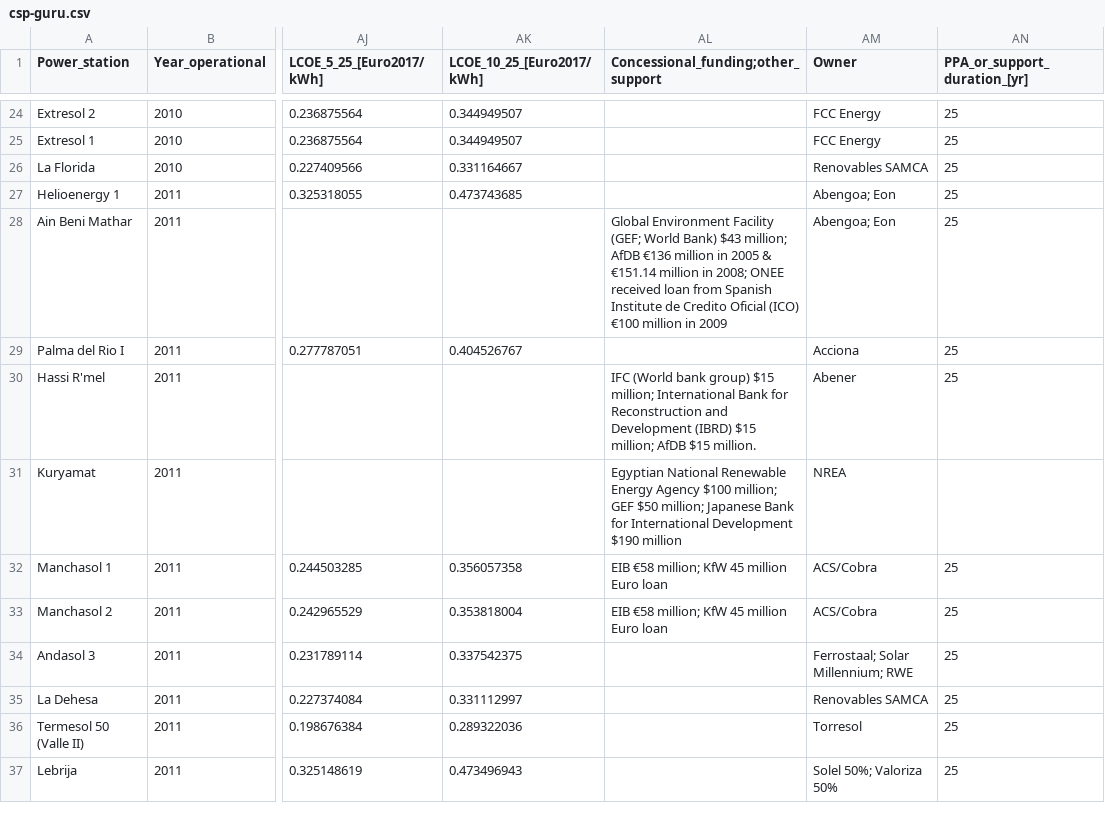
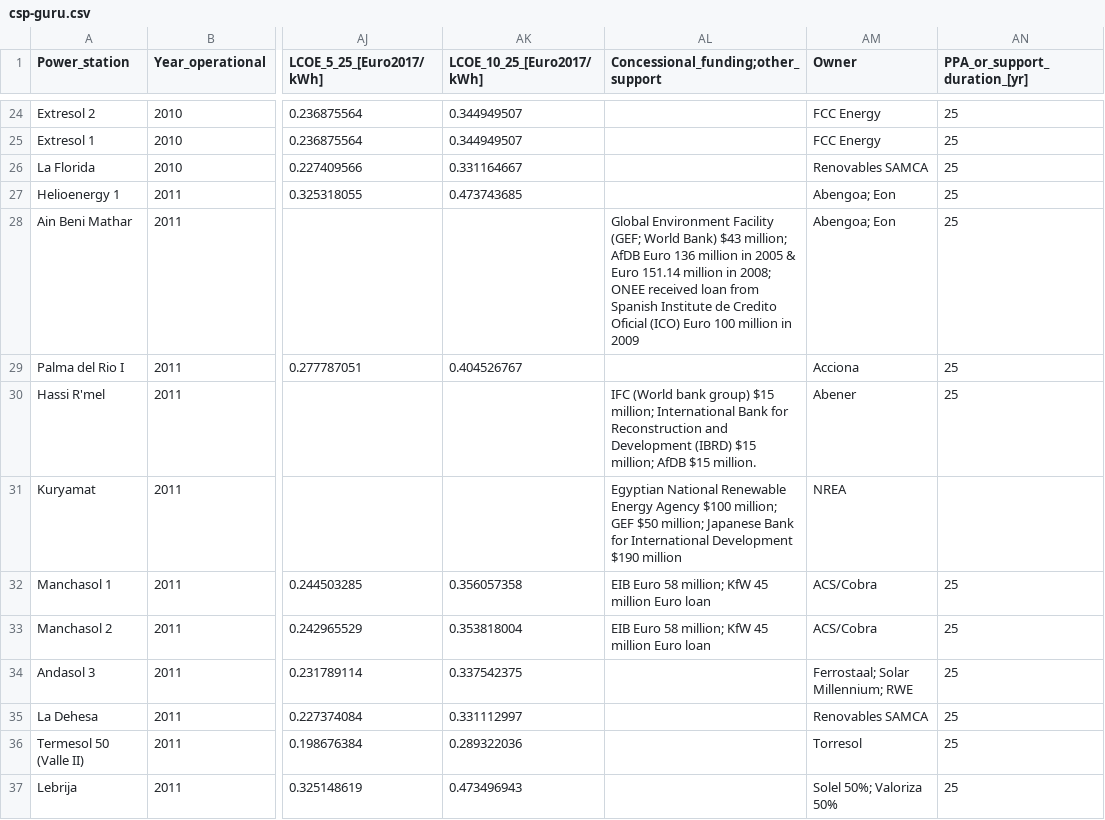
Before and after one commit to repolicy/csp-guru, a CSV file: csp-guru/csp-guru.csv, drawn as a sheet; only a part is shown, gaps mark what is left out; the diff covers the shown part only; the diff names each change by its address in the sheet, - before the commit and + after, or states it on an @@ line.

Commit message:
last2.0

```diff
--- a/csp-guru/csp-guru.csv
+++ b/csp-guru/csp-guru.csv
-AL28: …million; AfDB €136 million in 2005 & €151.14 million in 2008; ONEE received loan from Spanish Institute de Credito Oficial (ICO) €100 million in…
+AL28: …million; AfDB Euro 136 million in 2005 & Euro 151.14 million in 2008; ONEE received loan from Spanish Institute de Credito Oficial (ICO) Euro 100 million in…
-AL32:AL33: EIB €58 million; KfW 45 million Euro loan
+AL32:AL33: EIB Euro 58 million; KfW 45 million Euro loan
```
Also changed, not shown: 17 edited cells elsewhere in this file.
